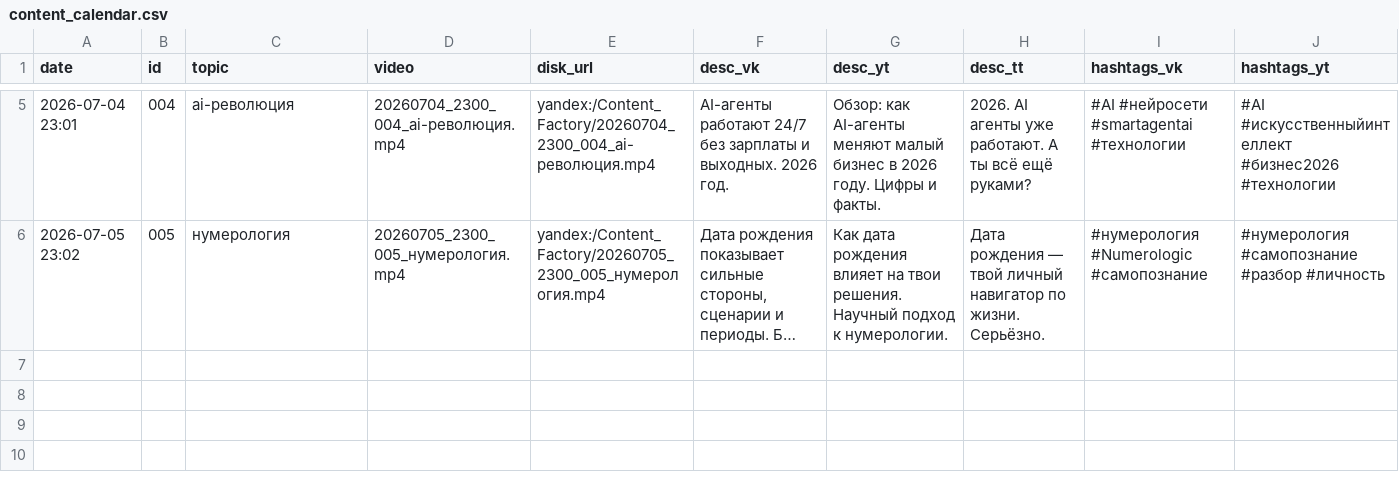
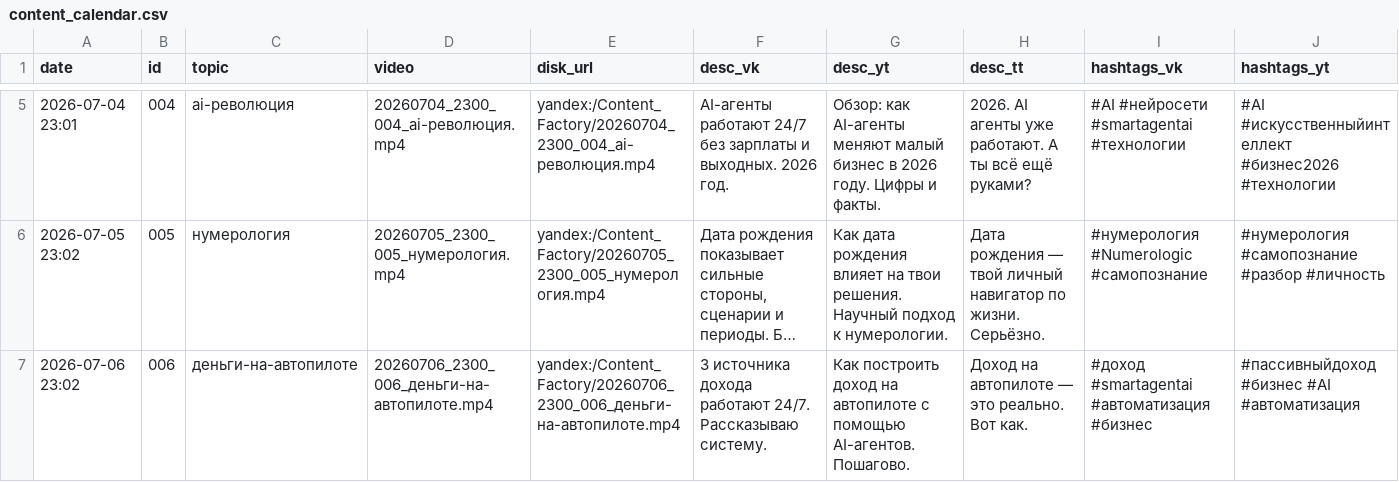
Before and after one commit to dimachekmarev/-, a CSV file: projects/content-factory/content_calendar.csv, drawn as a sheet; only a part is shown, gaps mark what is left out; long unchanged cells end in …; rows hold the shown columns only; the diff names each change by its address in the sheet, - before the commit and + after, or states it on an @@ line.

```diff
--- a/projects/content-factory/content_calendar.csv
+++ b/projects/content-factory/content_calendar.csv
+row 7: 2026-07-06 23:02 | 006 | деньги-на-автопилоте | 20260706_2300_006_деньги-на-автопилоте.mp4 | yandex:/Content_Factory/20260706_2300_006_деньги-на-автопилоте.mp4 | 3 источника дохода работают 24/7. Рассказываю систему. | Как построить доход на автопилоте с помощью AI-агентов. Пошагово. | Доход на автопилоте — это реально. Вот как. | #доход #smartagentai #автоматизация #бизнес | #пассивныйдоход #бизнес #AI #автоматизация
```
Also changed, not shown: 6 other files.
